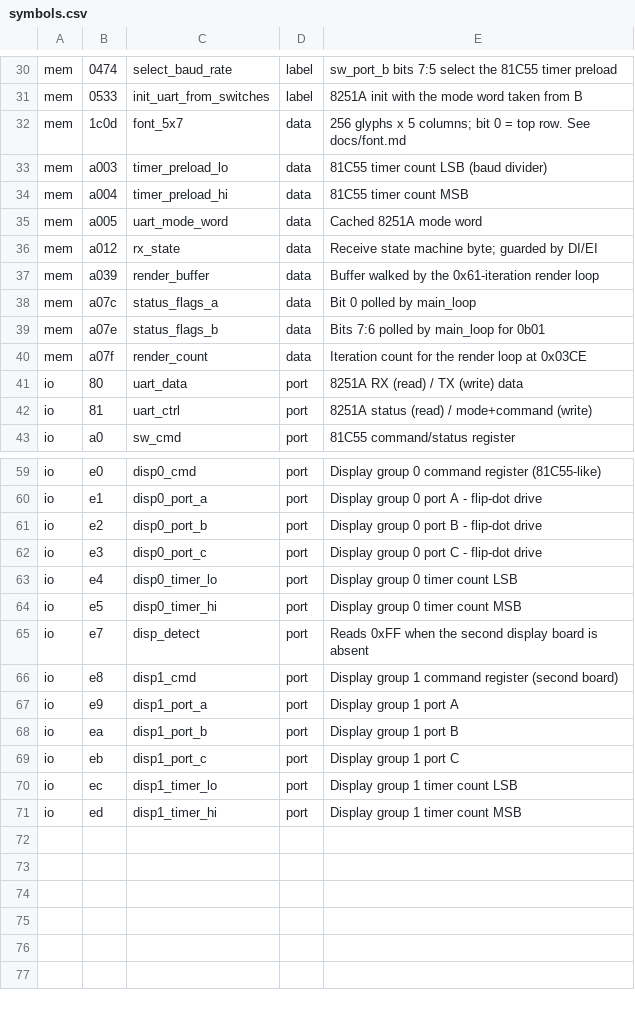
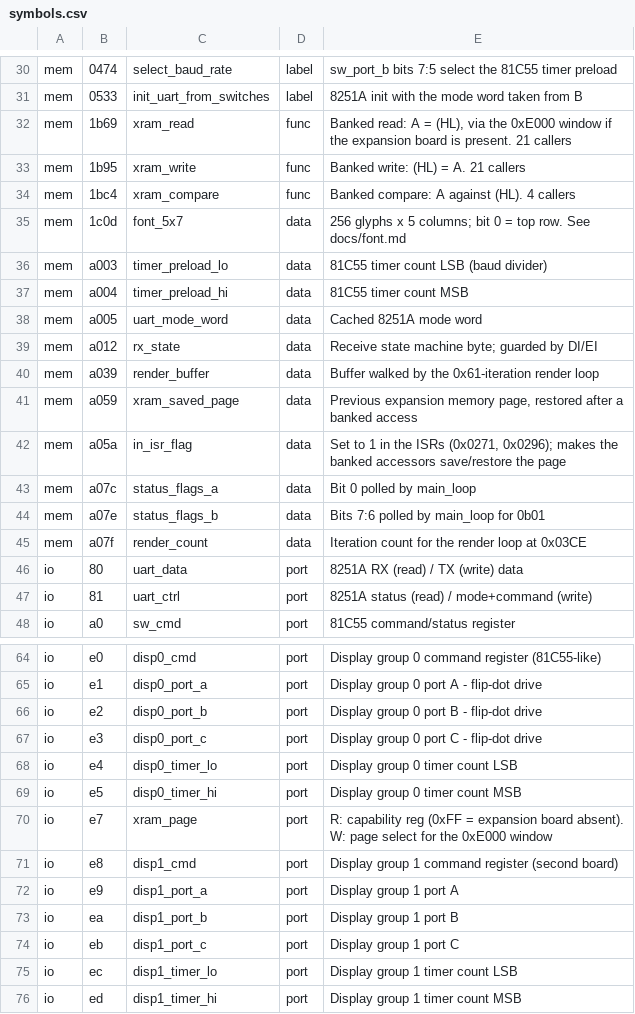
Before and after one commit to oierlauzi/renfe-flipdot-re, a CSV file: ghidra/symbols.csv, drawn as a sheet; only a part is shown, gaps mark what is left out.

```diff
--- a/ghidra/symbols.csv
+++ b/ghidra/symbols.csv
@@ -31,2 +31,5 @@ mem,0474,select_baud_rate,label,sw_port_b bits 7:5 select the 81C55 timer preloa
 mem,0533,init_uart_from_switches,label,8251A init with the mode word taken from B
+mem,1b69,xram_read,func,"Banked read: A = (HL), via the 0xE000 window if the expansion board is present. 21 callers"
+mem,1b95,xram_write,func,"Banked write: (HL) = A. 21 callers"
+mem,1bc4,xram_compare,func,"Banked compare: A against (HL). 4 callers"
 mem,1c0d,font_5x7,data,256 glyphs x 5 columns; bit 0 = top row. See docs/font.md
@@ -37,2 +40,4 @@ mem,a012,rx_state,data,Receive state machine byte; guarded by DI/EI
 mem,a039,render_buffer,data,Buffer walked by the 0x61-iteration render loop
+mem,a059,xram_saved_page,data,"Previous expansion memory page, restored after a banked access"
+mem,a05a,in_isr_flag,data,"Set to 1 in the ISRs (0x0271, 0x0296); makes the banked accessors save/restore the page"
 mem,a07c,status_flags_a,data,Bit 0 polled by main_loop
@@ -64,3 +69,3 @@ io,e4,disp0_timer_lo,port,Display group 0 timer count LSB
 io,e5,disp0_timer_hi,port,Display group 0 timer count MSB
-io,e7,disp_detect,port,Reads 0xFF when the second display board is absent
+io,e7,xram_page,port,"R: capability reg (0xFF = expansion board absent). W: page select for the 0xE000 window"
 io,e8,disp1_cmd,port,Display group 1 command register (second board)
```
Also changed, not shown: 7 other files.
